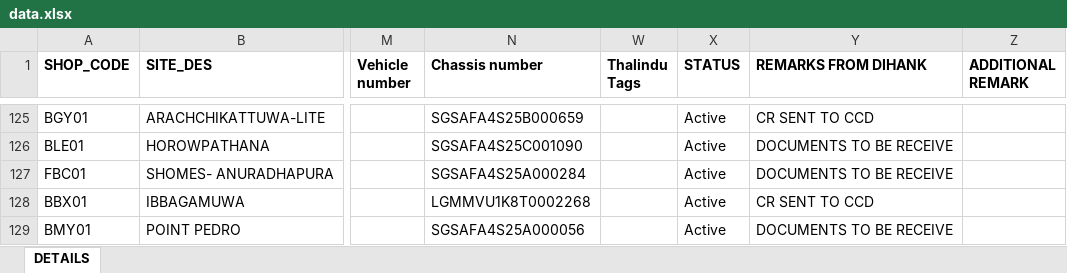
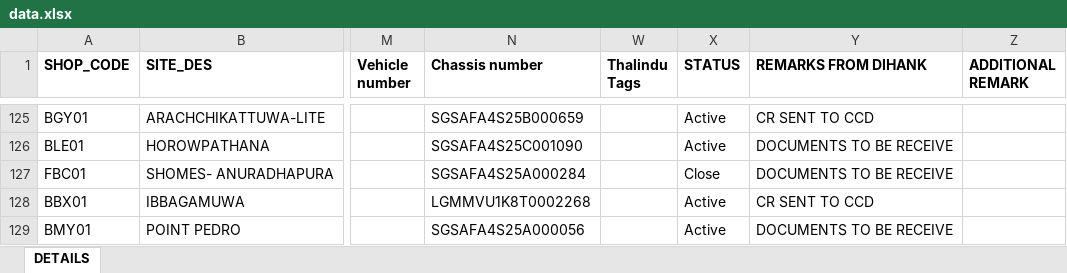
Before and after one commit to dihanK/CR-MONITORING-DASHBOARD---HIRE-PURCHASE-ACTIVE-ACCOUNTS, an Excel workbook: data.xlsx, sheet DETAILS, drawn as a sheet; only a part is shown, gaps mark what is left out; values as stored, in another font and other column widths than the file's, no borders; conditional formats not drawn; the diff covers the shown part only; the diff names each change by its address in the sheet, - before the commit and + after, or states it on an @@ line.

```diff
--- a/data.xlsx (sheet DETAILS)
+++ b/data.xlsx (sheet DETAILS)
-X127 (STATUS): Active
+X127 (STATUS): Close
```
Also changed, not shown: 16 edited cells elsewhere in this sheet.
